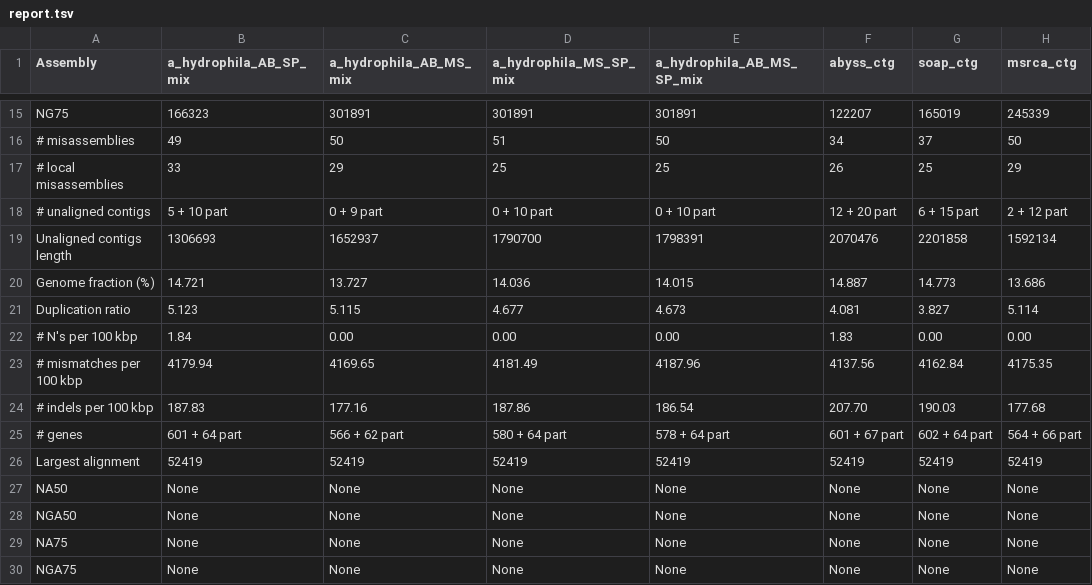
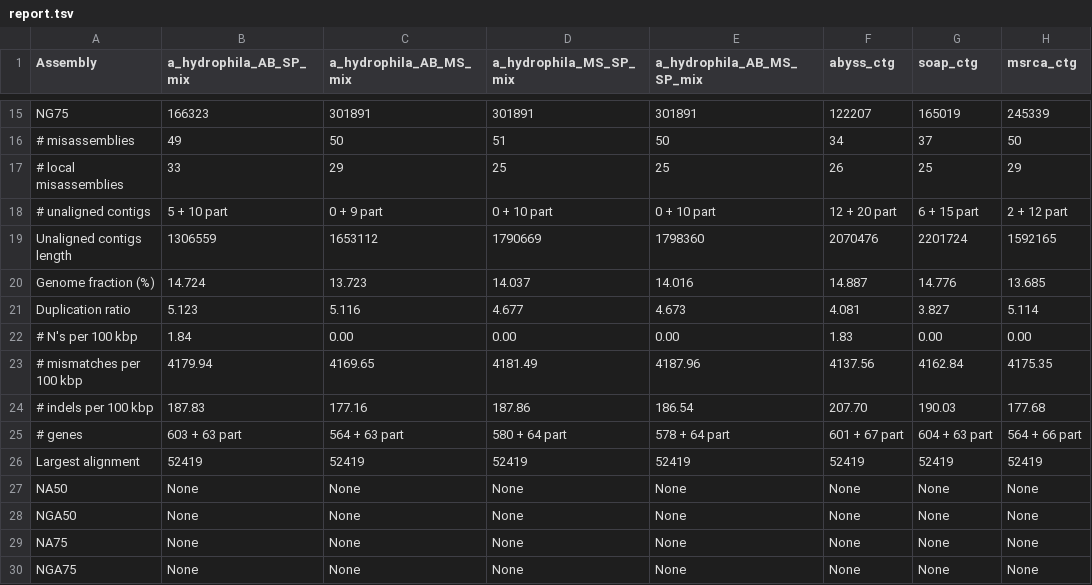
Before and after one commit to cbib/MIX, a TSV file: result_statistics/a_hydrophila_quast/report.tsv, drawn as a sheet; only a part is shown, gaps mark what is left out.

Commit message:
Generated first result on medoid

```diff
--- a/result_statistics/a_hydrophila_quast/report.tsv
+++ b/result_statistics/a_hydrophila_quast/report.tsv
@@ -18,5 +18,5 @@ NG75	166323	301891	301891	301891	122207	165019	245339
 # unaligned contigs	5 + 10 part	0 + 9 part	0 + 10 part	0 + 10 part	12 + 20 part	6 + 15 part	2 + 12 part
-Unaligned contigs length	1306693	1652937	1790700	1798391	2070476	2201858	1592134
-Genome fraction (%)	14.721	13.727	14.036	14.015	14.887	14.773	13.686
-Duplication ratio	5.123	5.115	4.677	4.673	4.081	3.827	5.114
+Unaligned contigs length	1306559	1653112	1790669	1798360	2070476	2201724	1592165
+Genome fraction (%)	14.724	13.723	14.037	14.016	14.887	14.776	13.685
+Duplication ratio	5.123	5.116	4.677	4.673	4.081	3.827	5.114
 # N's per 100 kbp	1.84	0.00	0.00	0.00	1.83	0.00	0.00
@@ -24,3 +24,3 @@ Duplication ratio	5.123	5.115	4.677	4.673	4.081	3.827	5.114
 # indels per 100 kbp	187.83	177.16	187.86	186.54	207.70	190.03	177.68
-# genes	601 + 64 part	566 + 62 part	580 + 64 part	578 + 64 part	601 + 67 part	602 + 64 part	564 + 66 part
+# genes	603 + 63 part	564 + 63 part	580 + 64 part	578 + 64 part	601 + 67 part	604 + 63 part	564 + 66 part
 Largest alignment	52419	52419	52419	52419	52419	52419	52419
```
Also changed, not shown: result_statistics/a_hydrophila_quast/transposed_report.tsv, 30 other files.
